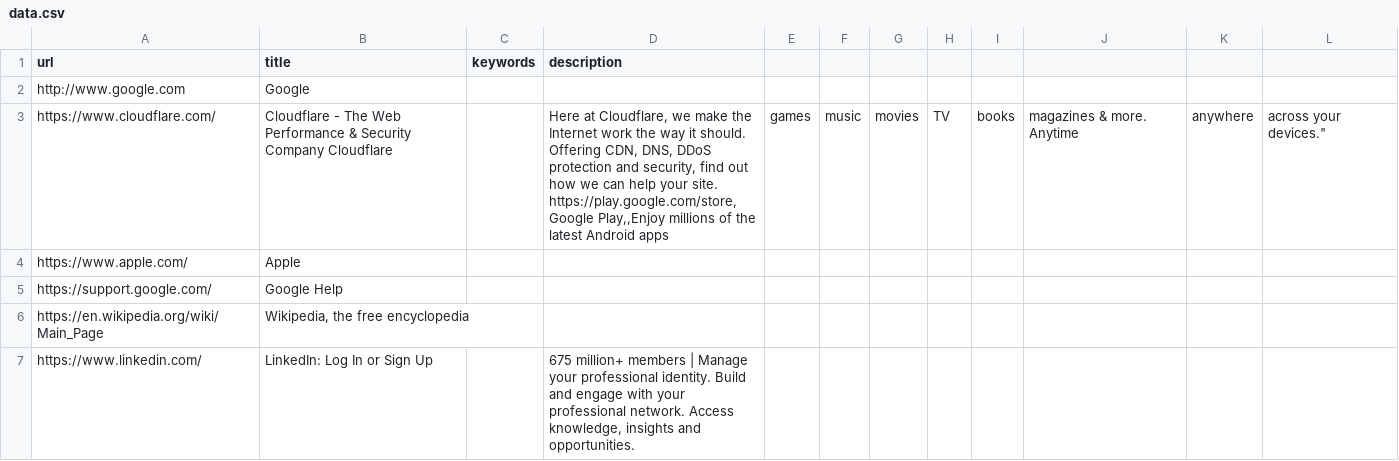
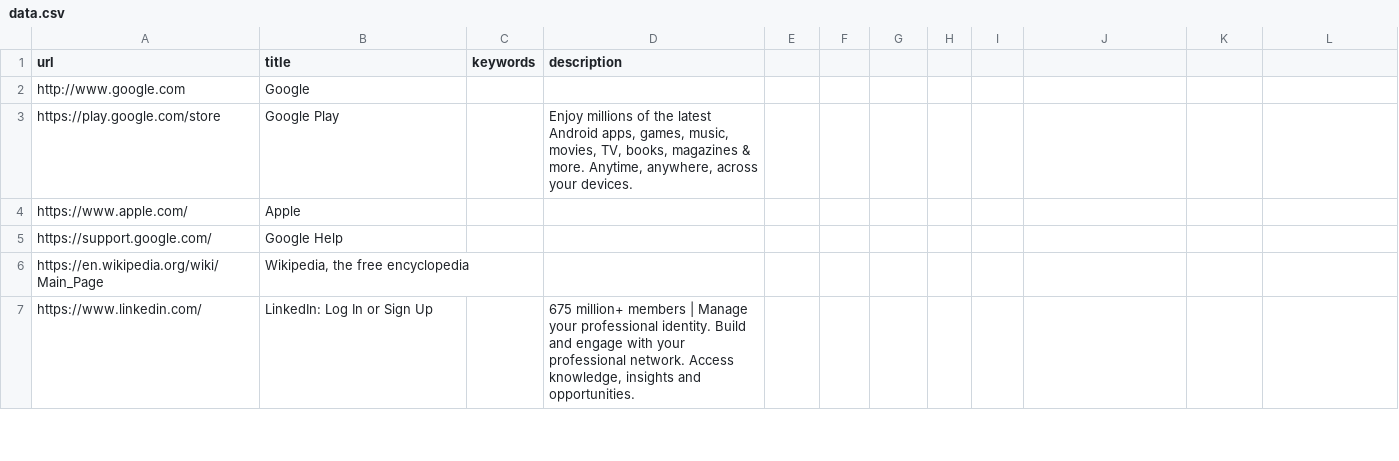
Before and after one commit to neerajp99/distributed_keyword_based_search, a CSV file: data.csv, drawn as a sheet; only a part is shown.

Commit message:
Update data

```diff
--- a/data.csv
+++ b/data.csv
@@ -2,4 +2,3 @@ url,title,keywords,description
 http://www.google.com,Google,,
-https://www.cloudflare.com/,"Cloudflare - The Web Performance & Security Company Cloudflare",,"Here at Cloudflare, we make the Internet work the way it should. Offering CDN, DNS, DDoS protection and security, find out how we can help your site.
-https://play.google.com/store,Google Play,,"Enjoy millions of the latest Android apps, games, music, movies, TV, books, magazines & more. Anytime, anywhere, across your devices."
+https://play.google.com/store,Google Play,,"Enjoy millions of the latest Android apps, games, music, movies, TV, books, magazines & more. Anytime, anywhere, across your devices."
 https://www.apple.com/,Apple,,
```
